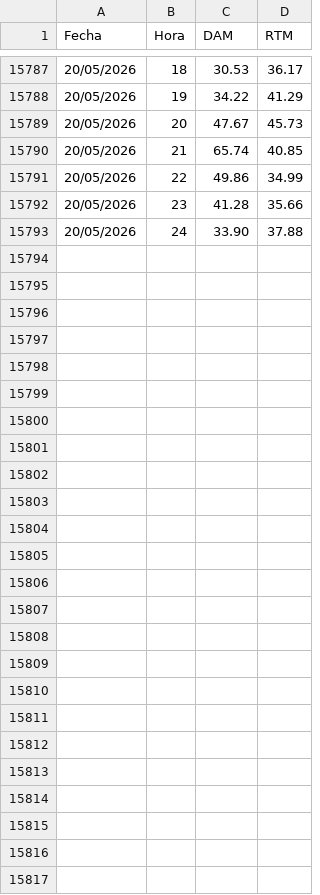
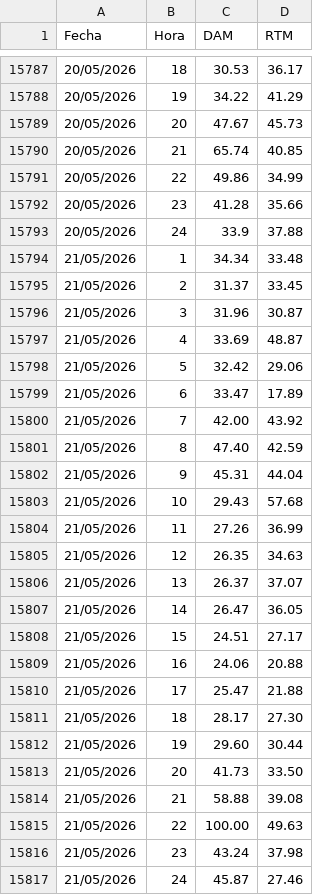
Before and after one commit to AlanSMX/Precios-ERCOT, a CSV file: DC_R.csv, drawn as a sheet; only a part is shown, gaps mark what is left out; the diff covers the shown part only.

```diff
--- a/DC_R.csv
+++ b/DC_R.csv
@@ -15792,2 +15792,26 @@ Fecha,Hora,DAM,RTM
 20/05/2026,23,41.28,35.66
-20/05/2026,24,33.90,37.88
+20/05/2026,24,33.9,37.88
+21/05/2026,1,34.34,33.48
+21/05/2026,2,31.37,33.45
+21/05/2026,3,31.96,30.87
+21/05/2026,4,33.69,48.87
+21/05/2026,5,32.42,29.06
+21/05/2026,6,33.47,17.89
+21/05/2026,7,42.00,43.92
+21/05/2026,8,47.40,42.59
+21/05/2026,9,45.31,44.04
+21/05/2026,10,29.43,57.68
+21/05/2026,11,27.26,36.99
+21/05/2026,12,26.35,34.63
+21/05/2026,13,26.37,37.07
+21/05/2026,14,26.47,36.05
+21/05/2026,15,24.51,27.17
+21/05/2026,16,24.06,20.88
+21/05/2026,17,25.47,21.88
+21/05/2026,18,28.17,27.30
+21/05/2026,19,29.60,30.44
+21/05/2026,20,41.73,33.50
+21/05/2026,21,58.88,39.08
+21/05/2026,22,100.00,49.63
+21/05/2026,23,43.24,37.98
+21/05/2026,24,45.87,27.46
```
Also changed, not shown: 4 edited cells elsewhere in this file, DC_L.csv.
